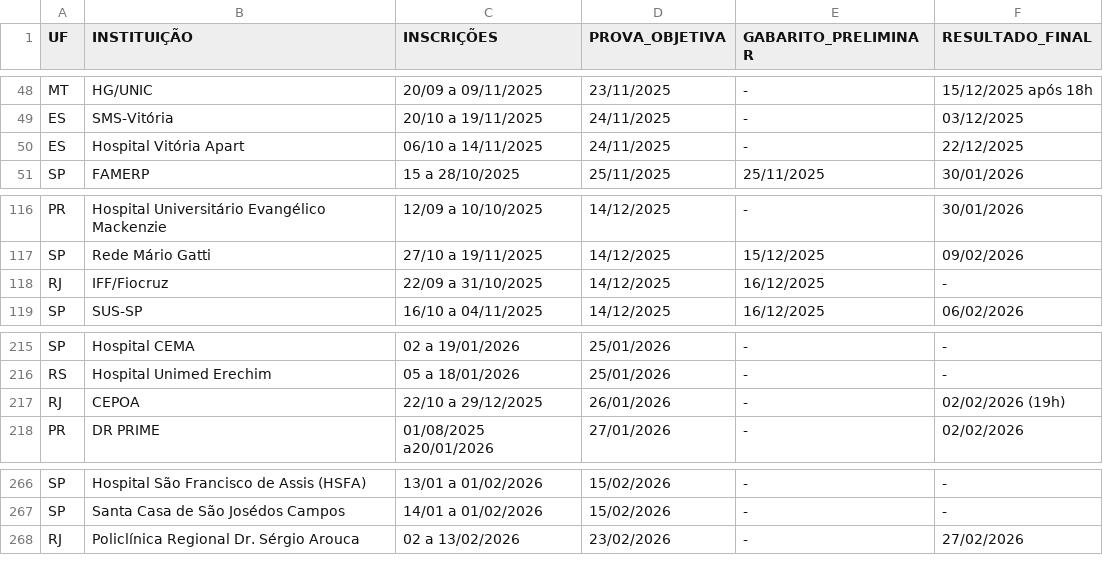
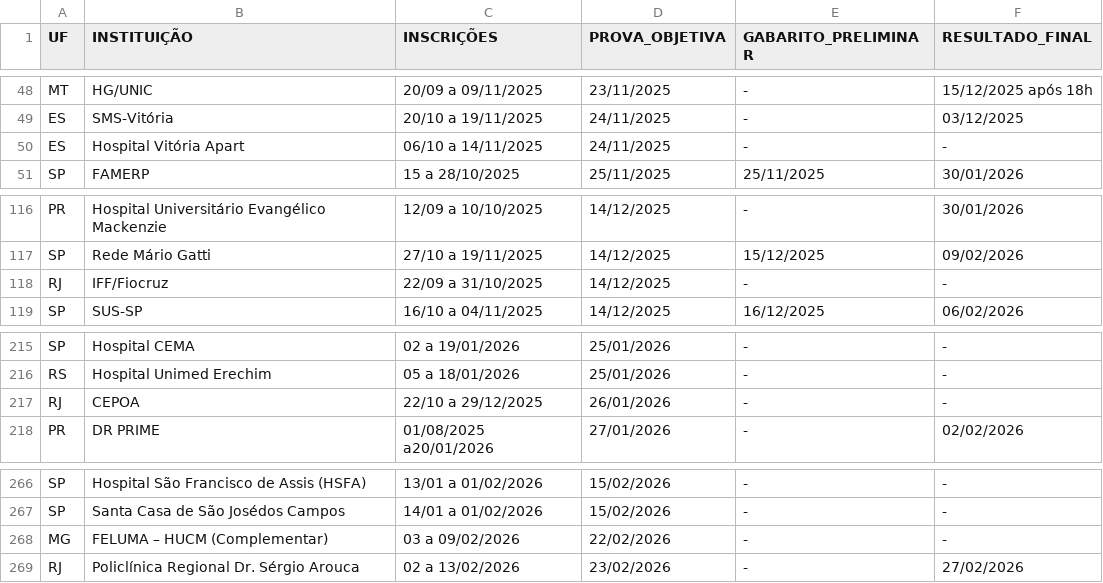
Before and after one commit to cadeteafya/calendario-provas, a CSV file: data/calendario_residencia.csv, drawn as a sheet; only a part is shown, gaps mark what is left out.

```diff
--- a/data/calendario_residencia.csv
+++ b/data/calendario_residencia.csv
@@ -49,3 +49,3 @@ MT,HG/UNIC,20/09 a 09/11/2025,23/11/2025,-,15/12/2025 após 18h
 ES,SMS-Vitória,20/10 a 19/11/2025,24/11/2025,-,03/12/2025
-ES,Hospital Vitória Apart,06/10 a 14/11/2025,24/11/2025,-,22/12/2025
+ES,Hospital Vitória Apart,06/10 a 14/11/2025,24/11/2025,-,-
 SP,FAMERP,15 a 28/10/2025,25/11/2025,25/11/2025,30/01/2026
@@ -117,3 +117,3 @@ PR,Hospital Universitário Evangélico Mackenzie,12/09 a 10/10/2025,14/12/2025,-
 SP,Rede Mário Gatti,27/10 a 19/11/2025,14/12/2025,15/12/2025,09/02/2026
-RJ,IFF/Fiocruz,22/09 a 31/10/2025,14/12/2025,16/12/2025,-
+RJ,IFF/Fiocruz,22/09 a 31/10/2025,14/12/2025,-,-
 SP,SUS-SP,16/10 a 04/11/2025,14/12/2025,16/12/2025,06/02/2026
@@ -216,3 +216,3 @@ SP,Hospital CEMA,02 a 19/01/2026,25/01/2026,-,-
 RS,Hospital Unimed Erechim,05 a 18/01/2026,25/01/2026,-,-
-RJ,CEPOA,22/10 a 29/12/2025,26/01/2026,-,02/02/2026 (19h)
+RJ,CEPOA,22/10 a 29/12/2025,26/01/2026,-,-
 PR,DR PRIME,01/08/2025 a20/01/2026,27/01/2026,-,02/02/2026
@@ -267,2 +267,3 @@ SP,Hospital São Francisco de Assis (HSFA),13/01 a 01/02/2026,15/02/2026,-,-
 SP,Santa Casa de São Josédos Campos,14/01 a 01/02/2026,15/02/2026,-,-
+MG,FELUMA – HUCM (Complementar),03 a 09/02/2026,22/02/2026,-,-
 RJ,Policlínica Regional Dr. Sérgio Arouca,02 a 13/02/2026,23/02/2026,-,27/02/2026
```
Also changed, not shown: 2 other files.
